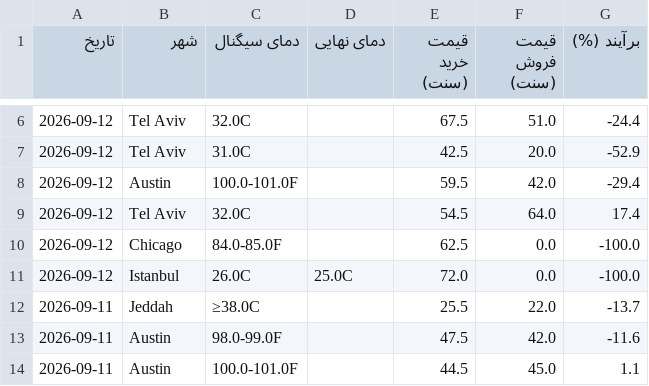
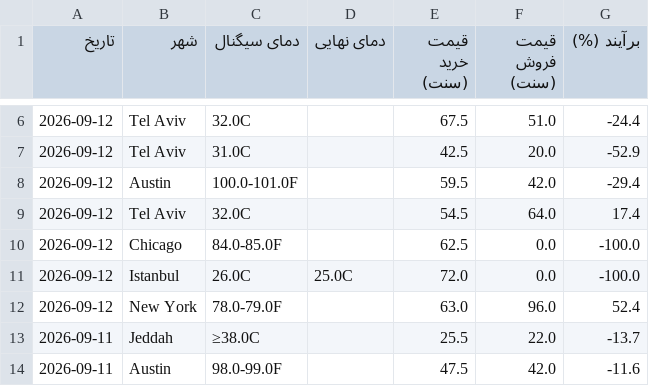
Before and after one commit to ericlamar008/weatherbot, a CSV file: data/lock_history.csv, drawn as a sheet; only a part is shown, gaps mark what is left out; the shorter side is filled out with more unchanged rows.

```diff
--- a/data/lock_history.csv
+++ b/data/lock_history.csv
@@ -11,2 +11,3 @@
 2026-09-12,Istanbul,26.0C,25.0C,72.0,0.0,-100.0
+2026-09-12,New York,78.0-79.0F,,63.0,96.0,52.4
 2026-09-11,Jeddah,≥38.0C,,25.5,22.0,-13.7
```
Also changed, not shown: 1 other file.
